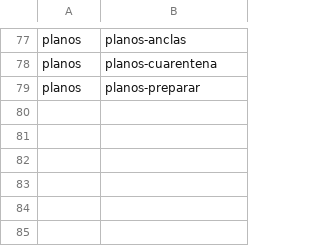
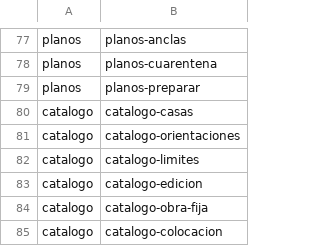
Before and after one commit to ofertasflashcl/tropeles-mca, a TSV file: scripts/ci/expected-checks.tsv, drawn as a sheet; only a part is shown, gaps mark what is left out.

```diff
--- a/scripts/ci/expected-checks.tsv
+++ b/scripts/ci/expected-checks.tsv
@@ -79 +79,7 @@ planos	planos-cuarentena
 planos	planos-preparar
+catalogo	catalogo-casas
+catalogo	catalogo-orientaciones
+catalogo	catalogo-limites
+catalogo	catalogo-edicion
+catalogo	catalogo-obra-fija
+catalogo	catalogo-colocacion
```
Also changed, not shown: 2 other files.
